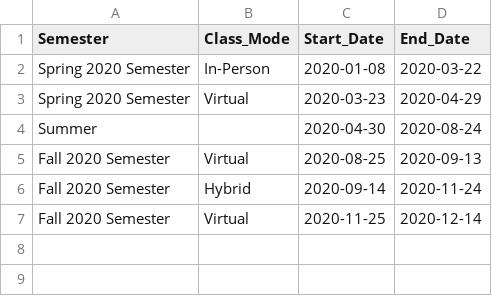
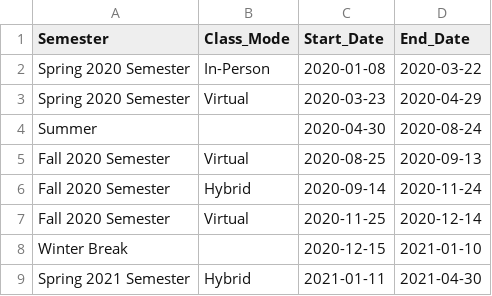
Before and after one commit to 23ccozad/covid19-edutrack-cofc, a CSV file: assets/intervals.csv, drawn as a sheet; the diff names each change by its address in the sheet, - before the commit and + after, or states it on an @@ line.

Commit message:
Added intervals
Added intervals for winter break and spring 2021 semester.

```diff
--- a/assets/intervals.csv
+++ b/assets/intervals.csv
+row 8: Winter Break |  | 2020-12-15 | 2021-01-10
+row 9: Spring 2021 Semester | Hybrid | 2021-01-11 | 2021-04-30
```
